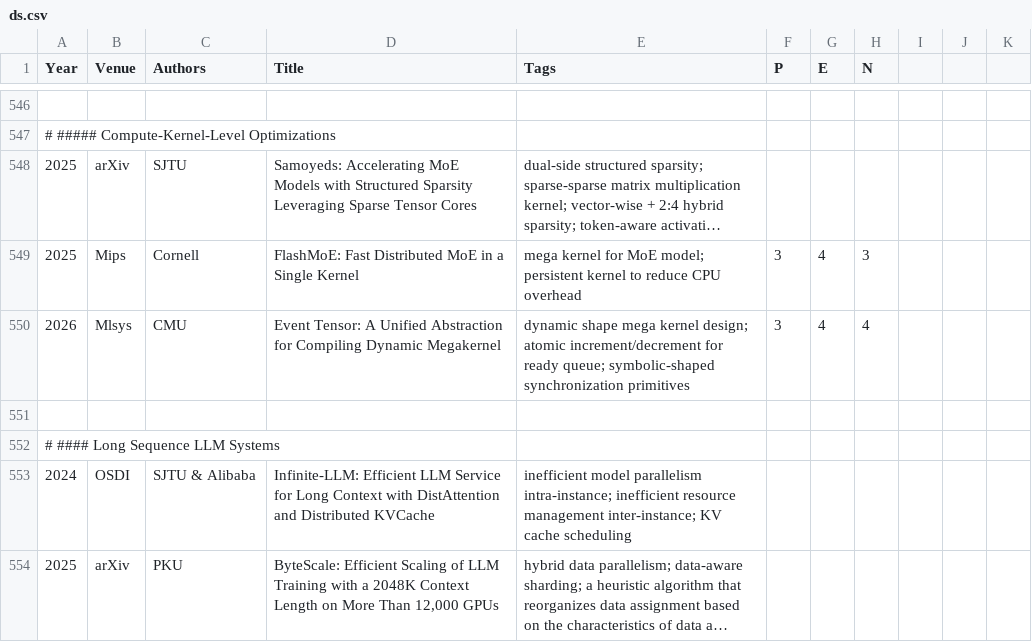
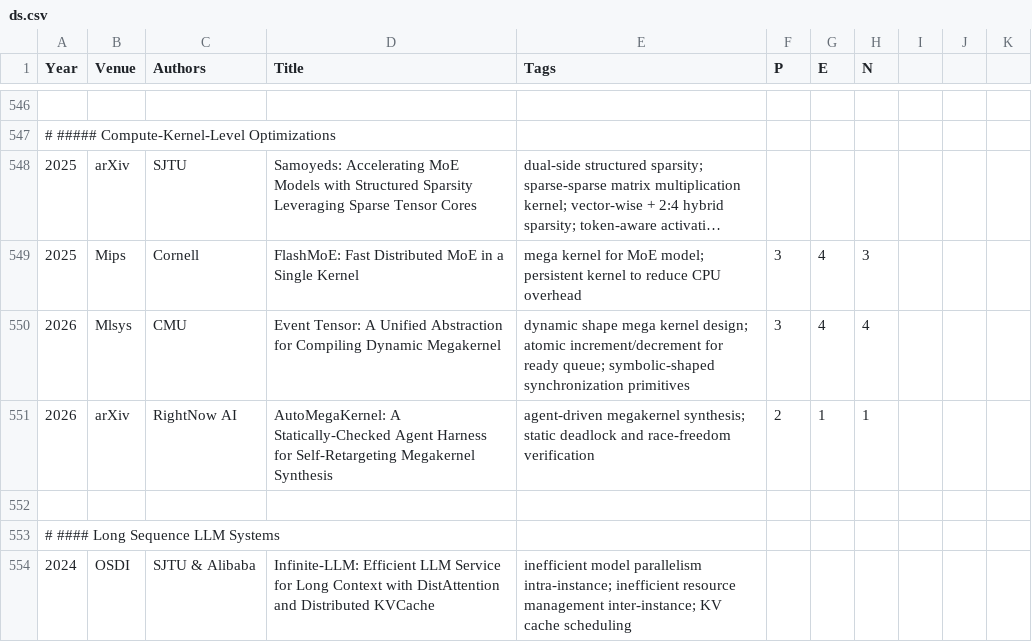
Before and after one commit to pku-lemonade/review, a CSV file: docs/data/software/ds.csv, drawn as a sheet; only a part is shown, gaps mark what is left out; the shorter side is filled out with more unchanged rows; long unchanged cells end in ….

Commit message:
feat: add mega kernel paper

```diff
--- a/docs/data/software/ds.csv
+++ b/docs/data/software/ds.csv
@@ -550,2 +550,3 @@ Year,Venue,Authors,Title,Tags,P,E,N
 2026,Mlsys,CMU,Event Tensor: A Unified Abstraction for Compiling Dynamic Megakernel,dynamic shape mega kernel design; atomic increment/decrement for ready queue; symbolic-shaped synchronization primitives,3,4,4
+2026,arXiv,RightNow AI,AutoMegaKernel: A Statically-Checked Agent Harness for Self-Retargeting Megakernel Synthesis,agent-driven megakernel synthesis; static deadlock and race-freedom verification,2,1,1
 
```
